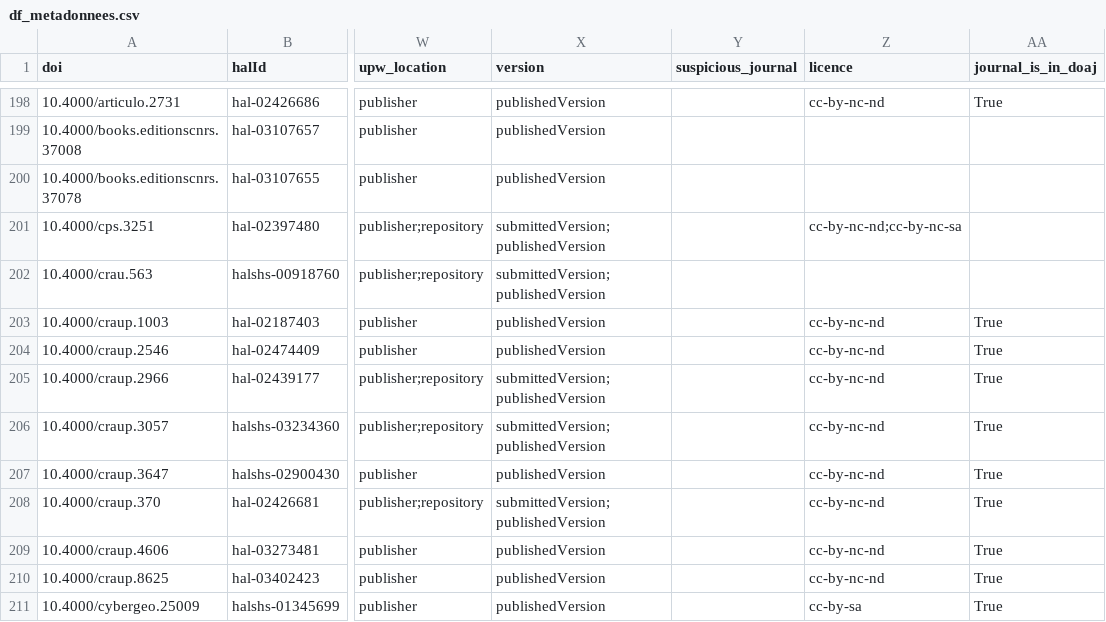
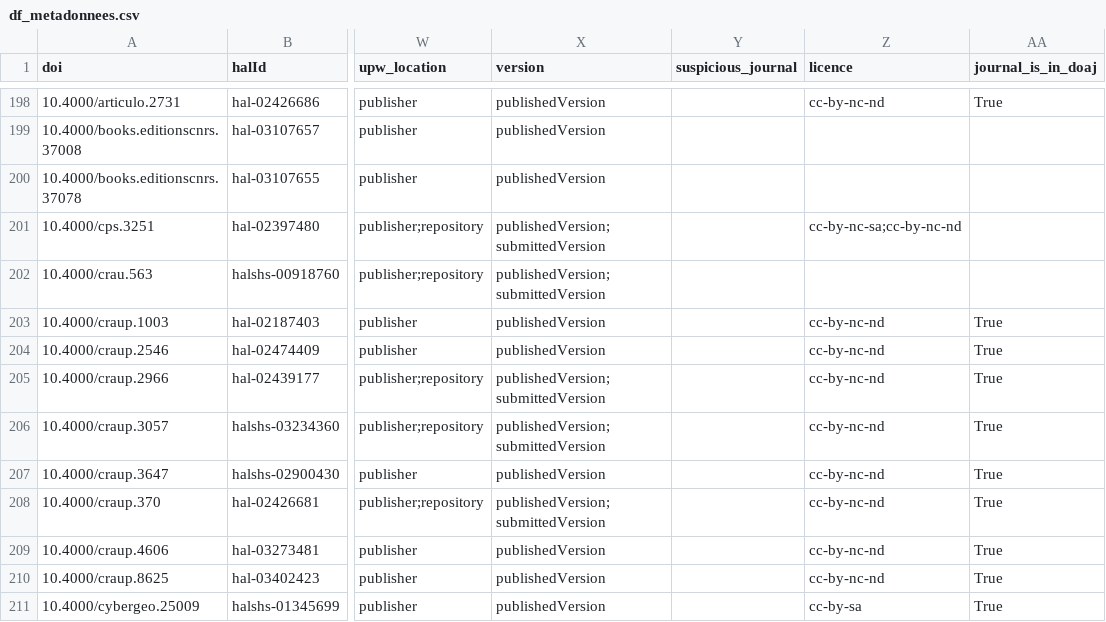
Before and after one commit to AlexandreBodet/Projet_AAU_Barometre, a CSV file: resultats/fichiers_csv/df_metadonnees.csv, drawn as a sheet; only a part is shown, gaps mark what is left out; the diff covers the shown part only; the diff names each change by its address in the sheet, - before the commit and + after, or states it on an @@ line.

```diff
--- a/resultats/fichiers_csv/df_metadonnees.csv
+++ b/resultats/fichiers_csv/df_metadonnees.csv
-X201:X202 (version): submittedVersion;publishedVersion
+X201:X202 (version): publishedVersion;submittedVersion
-Z201 (licence): cc-by-nc-nd;cc-by-nc-sa
+Z201 (licence): cc-by-nc-sa;cc-by-nc-nd
-X205:X206 (version): submittedVersion;publishedVersion
+X205:X206 (version): publishedVersion;submittedVersion
-X208 (version): submittedVersion;publishedVersion
+X208 (version): publishedVersion;submittedVersion
```
Also changed, not shown: 1 added row and 45 edited cells elsewhere in this file, 22 other files.
